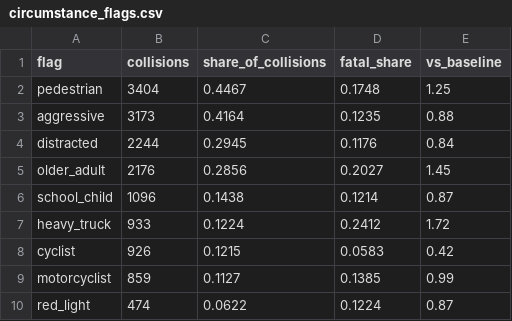
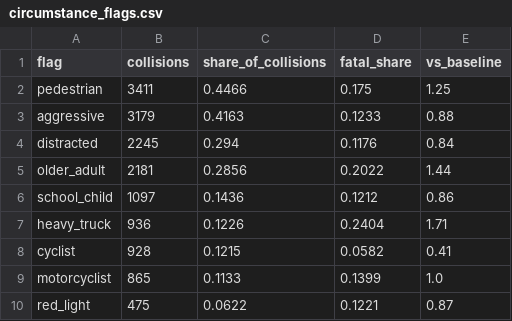
Before and after one commit to NiliRahmani/toronto-ksi-collisions, a CSV file: results/circumstance_flags.csv, drawn as a sheet.

Commit message:
Refresh from 2026-10-04 extract: 20,806 person rows across 7,637 collisions

```diff
--- a/results/circumstance_flags.csv
+++ b/results/circumstance_flags.csv
@@ -1,10 +1,10 @@
 flag,collisions,share_of_collisions,fatal_share,vs_baseline
-pedestrian,3404,0.4467,0.1748,1.25
-aggressive,3173,0.4164,0.1235,0.88
-distracted,2244,0.2945,0.1176,0.84
-older_adult,2176,0.2856,0.2027,1.45
-school_child,1096,0.1438,0.1214,0.87
-heavy_truck,933,0.1224,0.2412,1.72
-cyclist,926,0.1215,0.0583,0.42
-motorcyclist,859,0.1127,0.1385,0.99
-red_light,474,0.0622,0.1224,0.87
+pedestrian,3411,0.4466,0.175,1.25
+aggressive,3179,0.4163,0.1233,0.88
+distracted,2245,0.294,0.1176,0.84
+older_adult,2181,0.2856,0.2022,1.44
+school_child,1097,0.1436,0.1212,0.86
+heavy_truck,936,0.1226,0.2404,1.71
+cyclist,928,0.1215,0.0582,0.41
+motorcyclist,865,0.1133,0.1399,1.0
+red_light,475,0.0622,0.1221,0.87
```
Also changed, not shown: results/column_grain.csv, results/conditions.csv, 16 other files.
